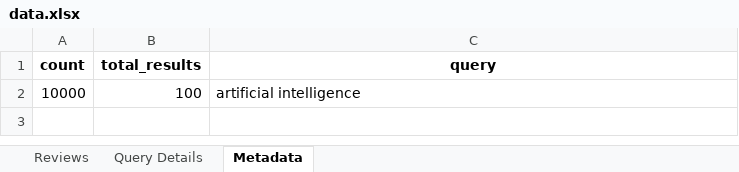
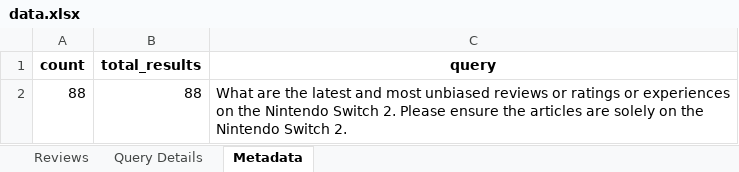
Before and after one commit to Cooper-Wright/NLP-Team1, an Excel workbook: data.xlsx, sheet Metadata, drawn as a sheet; values as stored, in another font and other column widths than the file's, no borders; removed rows and columns are numbered as before the commit, all else as after; the diff names each change by its address in the sheet, - before the commit and + after, or states it on an @@ line.

```diff
--- a/data.xlsx (sheet Metadata)
+++ b/data.xlsx (sheet Metadata)
-row 2: 10000 | 100 | artificial intelligence
+row 2: 88 | 88 | What are the latest and most unbiased reviews or ratings or experiences on the Nintendo Switch 2. Please ensure the articles are solely on the Nintendo Switch 2.
```
Also changed, not shown: sheet Reviews, sheet Query Details, 1 other file.
